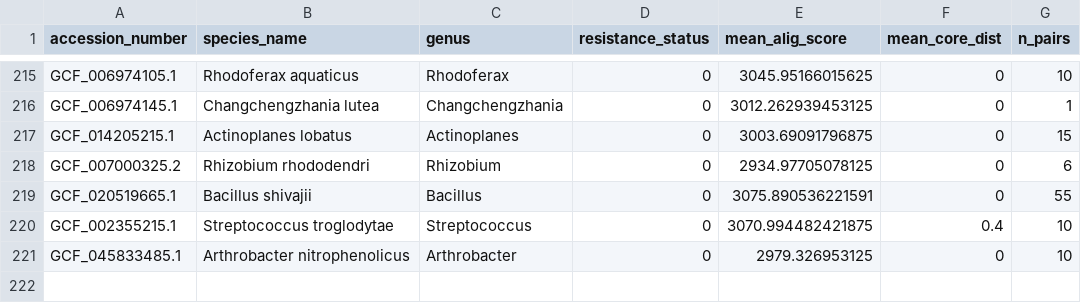
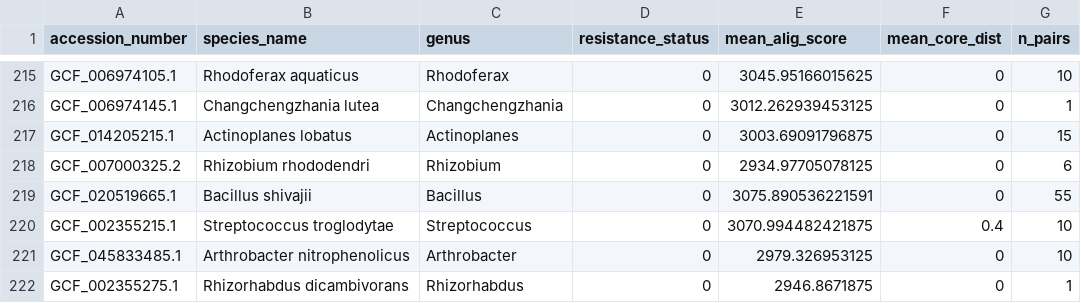
Before and after one commit to lna0104/Streptomycin, a CSV file: output/rrs_multiseq_stats_MG1655_2ndrun.csv, drawn as a sheet; only a part is shown, gaps mark what is left out; the diff names each change by its address in the sheet, - before the commit and + after, or states it on an @@ line.

Commit message:
Update rrs_multiseq_stats_MG1655_2ndrun.csv

```diff
--- a/output/rrs_multiseq_stats_MG1655_2ndrun.csv
+++ b/output/rrs_multiseq_stats_MG1655_2ndrun.csv
+row 222: GCF_002355275.1 | Rhizorhabdus dicambivorans | Rhizorhabdus | 0 | 2946.8671875 | 0 | 1
```
